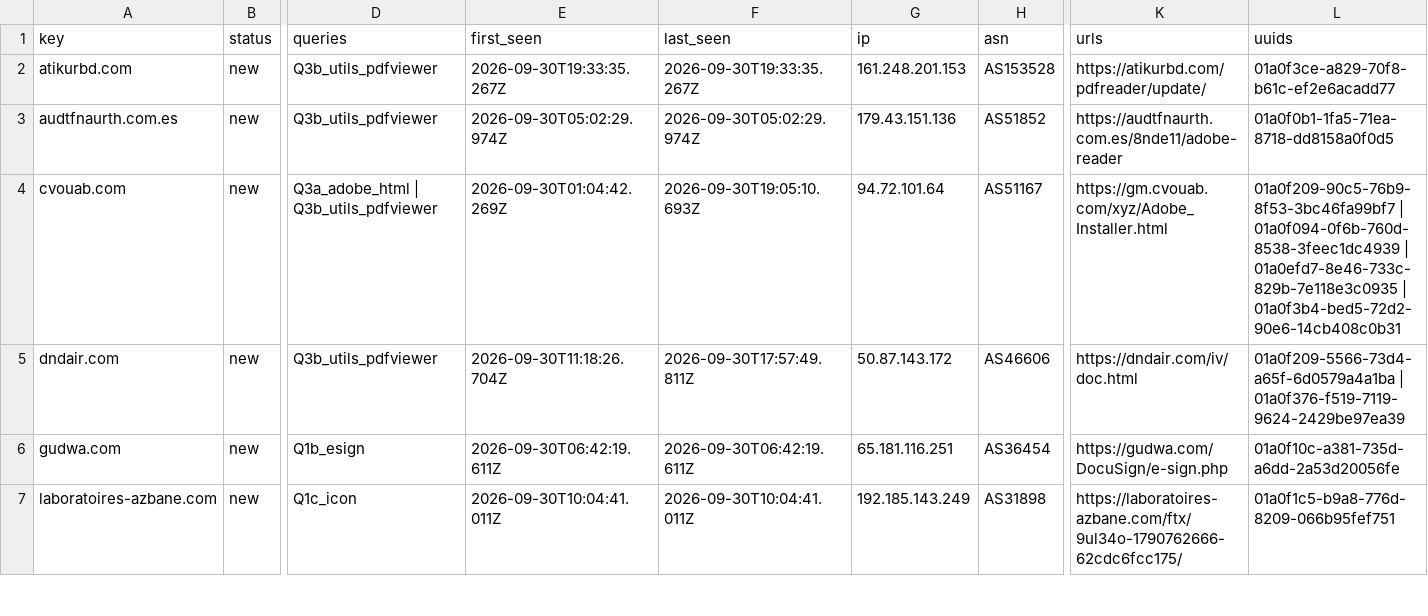
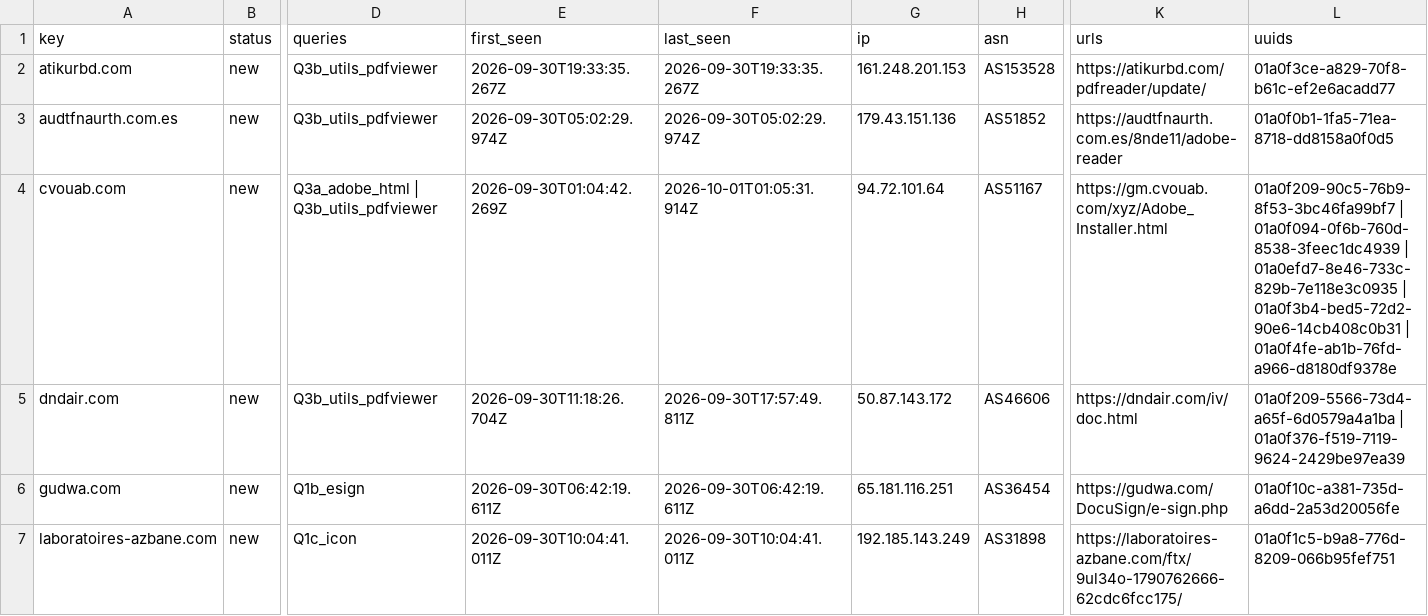
Before and after one commit to nullwhire/Csuite-collector, a CSV file: iocs.csv, drawn as a sheet; only a part is shown, gaps mark what is left out; the diff covers the shown part only; the diff names each change by its address in the sheet, - before the commit and + after, or states it on an @@ line.

```diff
--- a/iocs.csv
+++ b/iocs.csv
-F4 (last_seen): 2026-09-30T19:05:10.693Z
+F4 (last_seen): 2026-10-01T01:05:31.914Z
-L4 (uuids): …| 01a0f3b4-bed5-72d2-90e6-14cb408c0b31
+L4 (uuids): …| 01a0f3b4-bed5-72d2-90e6-14cb408c0b31 | 01a0f4fe-ab1b-76fd-a966-d8180df9378e
```
Also changed, not shown: 2 added rows and 2 edited cells elsewhere in this file, 2 other files.
